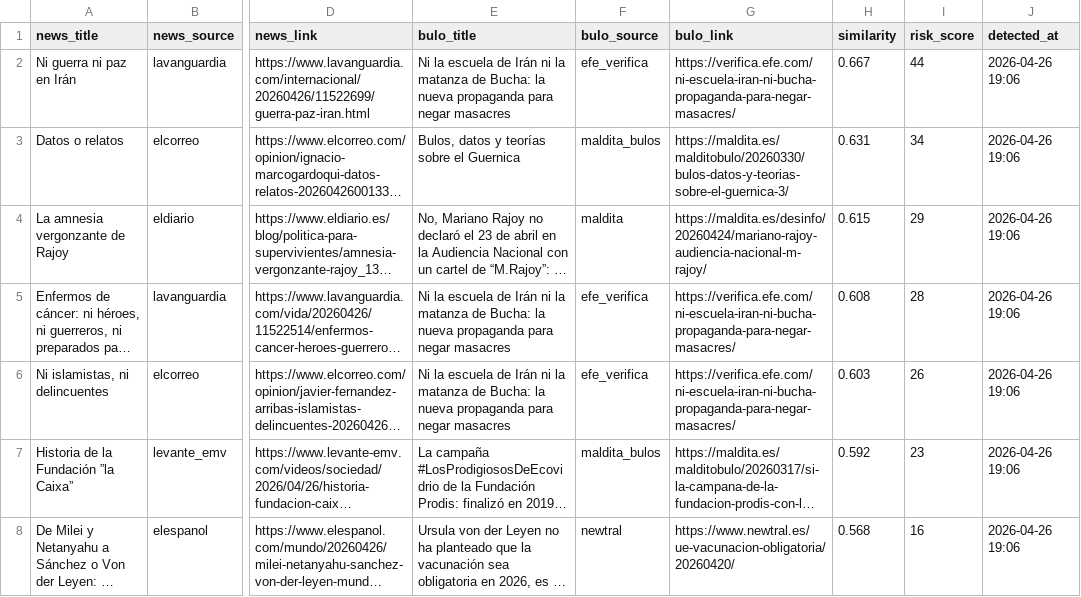
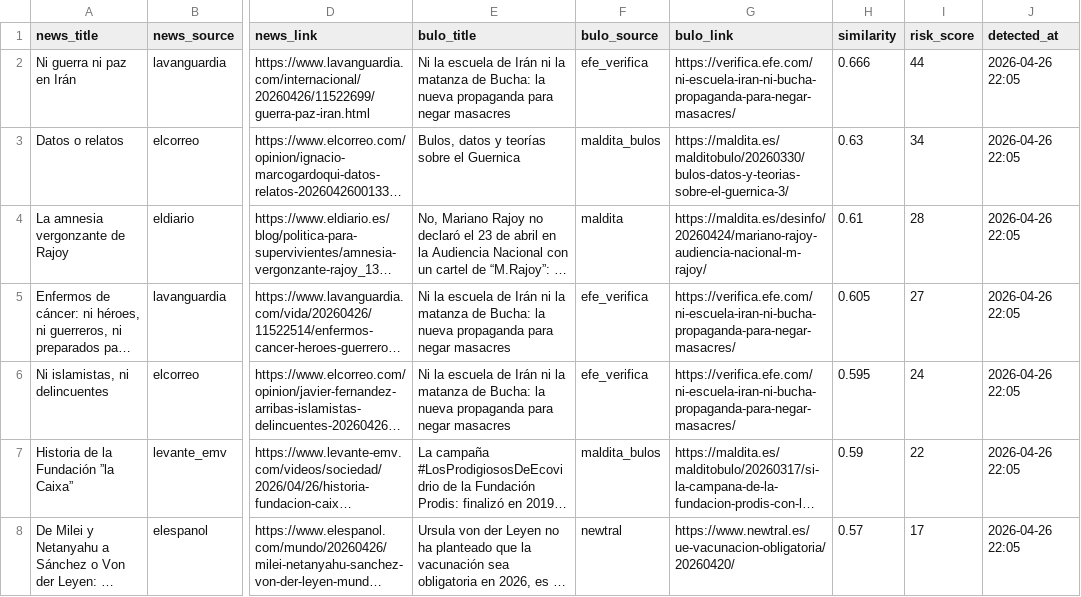
Before and after one commit to mcasrom/SIEG-Politica-Nacional-, a CSV file: data/export/nr/disinfo_alerts.csv, drawn as a sheet; only a part is shown, gaps mark what is left out; long unchanged cells end in …; the diff names each change by its address in the sheet, - before the commit and + after, or states it on an @@ line.

```diff
--- a/data/export/nr/disinfo_alerts.csv
+++ b/data/export/nr/disinfo_alerts.csv
-H2 (similarity): 0.667
+H2 (similarity): 0.666
-J2:J8 (detected_at): 2026-04-26 19:06
+J2:J8 (detected_at): 2026-04-26 22:05
-H3 (similarity): 0.631
+H3 (similarity): 0.63
-H4 (similarity): 0.615
+H4 (similarity): 0.61
-I4 (risk_score): 29
+I4 (risk_score): 28
-H5 (similarity): 0.608
+H5 (similarity): 0.605
-I5 (risk_score): 28
+I5 (risk_score): 27
-H6 (similarity): 0.603
+H6 (similarity): 0.595
-I6 (risk_score): 26
+I6 (risk_score): 24
-H7 (similarity): 0.592
+H7 (similarity): 0.59
-I7 (risk_score): 23
+I7 (risk_score): 22
-H8 (similarity): 0.568
+H8 (similarity): 0.57
-I8 (risk_score): 16
+I8 (risk_score): 17
```
Also changed, not shown: data/export/nr/coordination_alerts.csv, data/export/nr/disinfo_bulos.csv, 7 other files.
